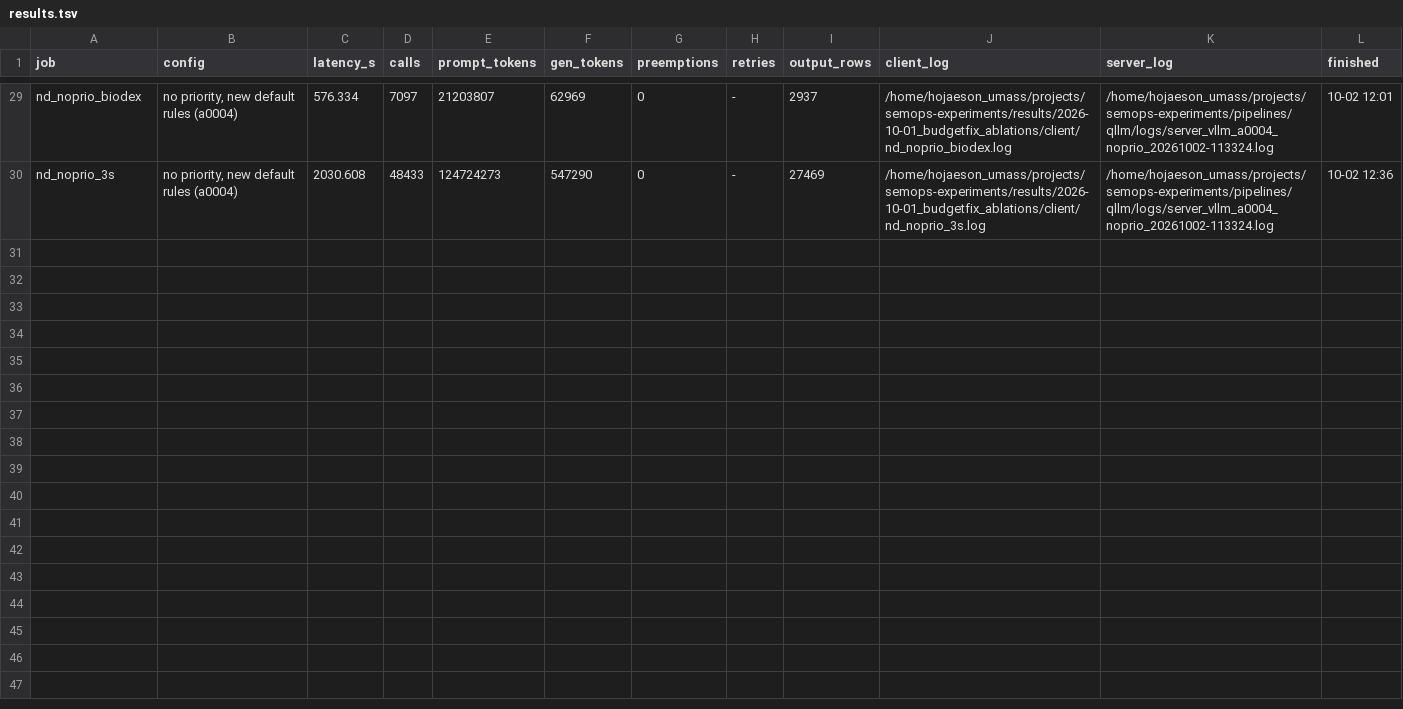
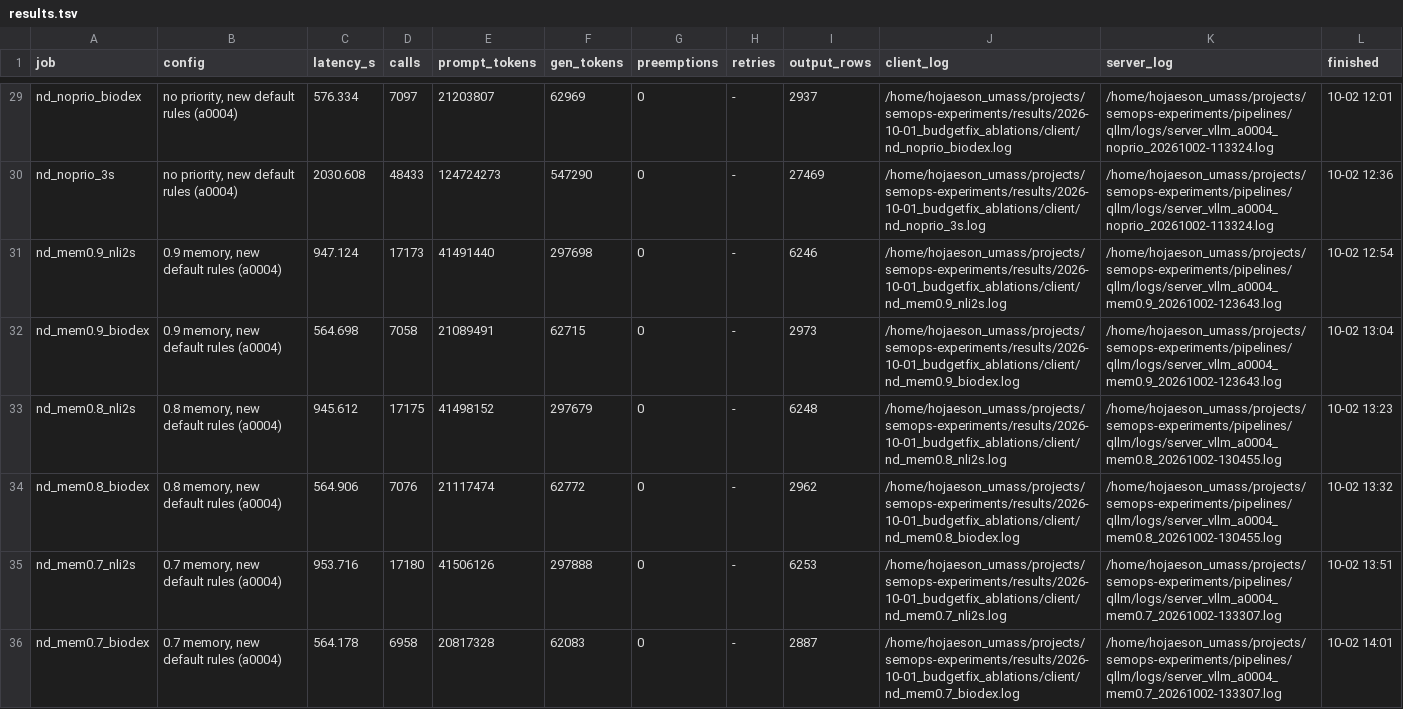
Before and after one commit to goodluck-hojae/kalypso, a TSV file: eval_runs/results.tsv, drawn as a sheet; only a part is shown, gaps mark what is left out; the diff names each change by its address in the sheet, - before the commit and + after, or states it on an @@ line.

```diff
--- a/eval_runs/results.tsv
+++ b/eval_runs/results.tsv
+row 31: nd_mem0.9_nli2s | 0.9 memory, new default rules (a0004) | 947.124 | 17173 | 41491440 | 297698 | 0 | - | 6246 | /home/hojaeson_umass/projects/semops-experiments/results/2026-10-01_budgetfix_ablations/client/nd_mem0.9_nli2s.log | /home/hojaeson_umass/projects/semops-experiments/pipelines/qllm/logs/server_vllm_a0004_mem0.9_20261002-123643.log | 10-02 12:54
+row 32: nd_mem0.9_biodex | 0.9 memory, new default rules (a0004) | 564.698 | 7058 | 21089491 | 62715 | 0 | - | 2973 | /home/hojaeson_umass/projects/semops-experiments/results/2026-10-01_budgetfix_ablations/client/nd_mem0.9_biodex.log | /home/hojaeson_umass/projects/semops-experiments/pipelines/qllm/logs/server_vllm_a0004_mem0.9_20261002-123643.log | 10-02 13:04
+row 33: nd_mem0.8_nli2s | 0.8 memory, new default rules (a0004) | 945.612 | 17175 | 41498152 | 297679 | 0 | - | 6248 | /home/hojaeson_umass/projects/semops-experiments/results/2026-10-01_budgetfix_ablations/client/nd_mem0.8_nli2s.log | /home/hojaeson_umass/projects/semops-experiments/pipelines/qllm/logs/server_vllm_a0004_mem0.8_20261002-130455.log | 10-02 13:23
+row 34: nd_mem0.8_biodex | 0.8 memory, new default rules (a0004) | 564.906 | 7076 | 21117474 | 62772 | 0 | - | 2962 | /home/hojaeson_umass/projects/semops-experiments/results/2026-10-01_budgetfix_ablations/client/nd_mem0.8_biodex.log | /home/hojaeson_umass/projects/semops-experiments/pipelines/qllm/logs/server_vllm_a0004_mem0.8_20261002-130455.log | 10-02 13:32
+row 35: nd_mem0.7_nli2s | 0.7 memory, new default rules (a0004) | 953.716 | 17180 | 41506126 | 297888 | 0 | - | 6253 | /home/hojaeson_umass/projects/semops-experiments/results/2026-10-01_budgetfix_ablations/client/nd_mem0.7_nli2s.log | /home/hojaeson_umass/projects/semops-experiments/pipelines/qllm/logs/server_vllm_a0004_mem0.7_20261002-133307.log | 10-02 13:51
+row 36: nd_mem0.7_biodex | 0.7 memory, new default rules (a0004) | 564.178 | 6958 | 20817328 | 62083 | 0 | - | 2887 | /home/hojaeson_umass/projects/semops-experiments/results/2026-10-01_budgetfix_ablations/client/nd_mem0.7_biodex.log | /home/hojaeson_umass/projects/semops-experiments/pipelines/qllm/logs/server_vllm_a0004_mem0.7_20261002-133307.log | 10-02 14:01
```
Also changed, not shown: 1 other file.
